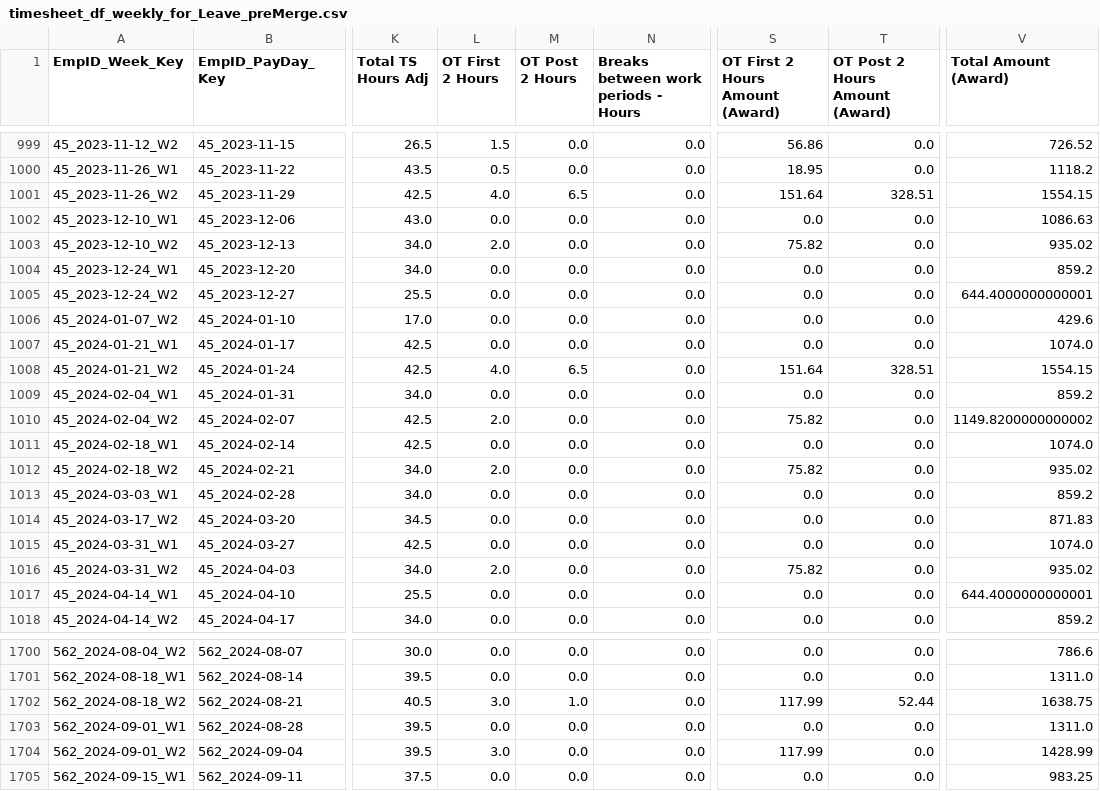
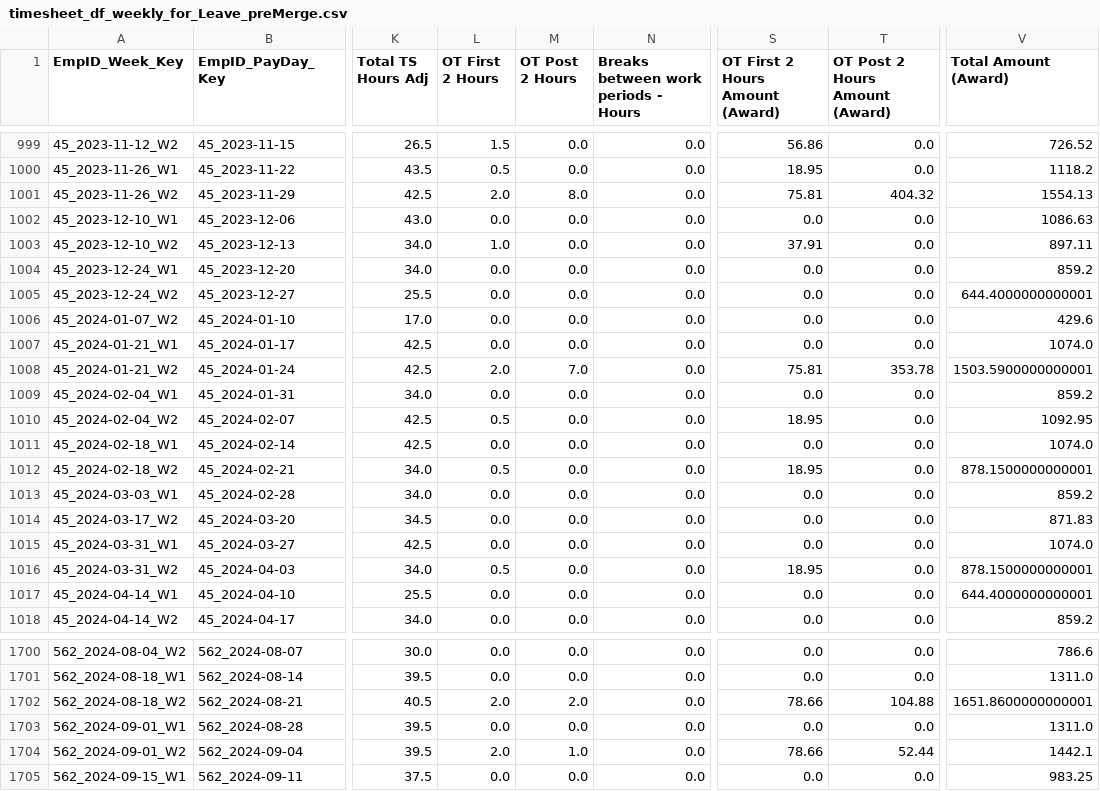
Before and after one commit to ssmith-98/Project-Royal, a CSV file: timesheet_df_weekly_for_Leave_preMerge.csv, drawn as a sheet; only a part is shown, gaps mark what is left out; the diff covers the shown part only; the diff names each change by its address in the sheet, - before the commit and + after, or states it on an @@ line.

Commit message:
Commentry and fix to OT where the 1st 2 hour werent capping

```diff
--- a/timesheet_df_weekly_for_Leave_preMerge.csv
+++ b/timesheet_df_weekly_for_Leave_preMerge.csv
-L1001 (OT First 2 Hours): 4.0
+L1001 (OT First 2 Hours): 2.0
-M1001 (OT Post 2 Hours): 6.5
+M1001 (OT Post 2 Hours): 8.0
-S1001 (OT First 2 Hours Amount (Award)): 151.64
+S1001 (OT First 2 Hours Amount (Award)): 75.81
-T1001 (OT Post 2 Hours Amount (Award)): 328.51
+T1001 (OT Post 2 Hours Amount (Award)): 404.32
-V1001 (Total Amount (Award)): 1554.15
+V1001 (Total Amount (Award)): 1554.13
-L1003 (OT First 2 Hours): 2.0
+L1003 (OT First 2 Hours): 1.0
-S1003 (OT First 2 Hours Amount (Award)): 75.82
+S1003 (OT First 2 Hours Amount (Award)): 37.91
-V1003 (Total Amount (Award)): 935.02
+V1003 (Total Amount (Award)): 897.11
-L1008 (OT First 2 Hours): 4.0
+L1008 (OT First 2 Hours): 2.0
-M1008 (OT Post 2 Hours): 6.5
+M1008 (OT Post 2 Hours): 7.0
-S1008 (OT First 2 Hours Amount (Award)): 151.64
+S1008 (OT First 2 Hours Amount (Award)): 75.81
-T1008 (OT Post 2 Hours Amount (Award)): 328.51
+T1008 (OT Post 2 Hours Amount (Award)): 353.78
-V1008 (Total Amount (Award)): 1554.15
+V1008 (Total Amount (Award)): 1503.5900000000001
-L1010 (OT First 2 Hours): 2.0
+L1010 (OT First 2 Hours): 0.5
-S1010 (OT First 2 Hours Amount (Award)): 75.82
+S1010 (OT First 2 Hours Amount (Award)): 18.95
-V1010 (Total Amount (Award)): 1149.8200000000002
+V1010 (Total Amount (Award)): 1092.95
-L1012 (OT First 2 Hours): 2.0
+L1012 (OT First 2 Hours): 0.5
-S1012 (OT First 2 Hours Amount (Award)): 75.82
+S1012 (OT First 2 Hours Amount (Award)): 18.95
-V1012 (Total Amount (Award)): 935.02
+V1012 (Total Amount (Award)): 878.1500000000001
-L1016 (OT First 2 Hours): 2.0
+L1016 (OT First 2 Hours): 0.5
-S1016 (OT First 2 Hours Amount (Award)): 75.82
+S1016 (OT First 2 Hours Amount (Award)): 18.95
-V1016 (Total Amount (Award)): 935.02
+V1016 (Total Amount (Award)): 878.1500000000001
-L1702 (OT First 2 Hours): 3.0
+L1702 (OT First 2 Hours): 2.0
-M1702 (OT Post 2 Hours): 1.0
+M1702 (OT Post 2 Hours): 2.0
-S1702 (OT First 2 Hours Amount (Award)): 117.99
+S1702 (OT First 2 Hours Amount (Award)): 78.66
-T1702 (OT Post 2 Hours Amount (Award)): 52.44
+T1702 (OT Post 2 Hours Amount (Award)): 104.88
-V1702 (Total Amount (Award)): 1638.75
+V1702 (Total Amount (Award)): 1651.8600000000001
-L1704 (OT First 2 Hours): 3.0
+L1704 (OT First 2 Hours): 2.0
-M1704 (OT Post 2 Hours): 0.0
+M1704 (OT Post 2 Hours): 1.0
-S1704 (OT First 2 Hours Amount (Award)): 117.99
+S1704 (OT First 2 Hours Amount (Award)): 78.66
-T1704 (OT Post 2 Hours Amount (Award)): 0.0
+T1704 (OT Post 2 Hours Amount (Award)): 52.44
-V1704 (Total Amount (Award)): 1428.99
+V1704 (Total Amount (Award)): 1442.1
```
Also changed, not shown: 125 edited cells elsewhere in this file, timesheet_df_weekly_for_Leave.csv, 4 other files.
